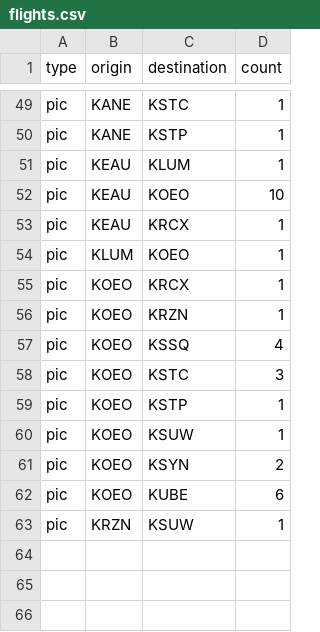
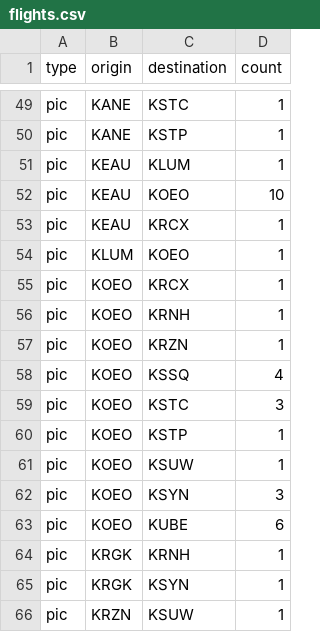
Before and after one commit to cpstrommen/strommen.github.io, a CSV file: assets/routes/flights.csv, drawn as a sheet; only a part is shown, gaps mark what is left out.

```diff
--- a/assets/routes/flights.csv
+++ b/assets/routes/flights.csv
@@ -55,2 +55,3 @@ pic,KLUM,KOEO,1
 pic,KOEO,KRCX,1
+pic,KOEO,KRNH,1
 pic,KOEO,KRZN,1
@@ -60,4 +61,6 @@ pic,KOEO,KSTP,1
 pic,KOEO,KSUW,1
-pic,KOEO,KSYN,2
+pic,KOEO,KSYN,3
 pic,KOEO,KUBE,6
+pic,KRGK,KRNH,1
+pic,KRGK,KSYN,1
 pic,KRZN,KSUW,1
```
Also changed, not shown: assets/routes/airports.csv.
